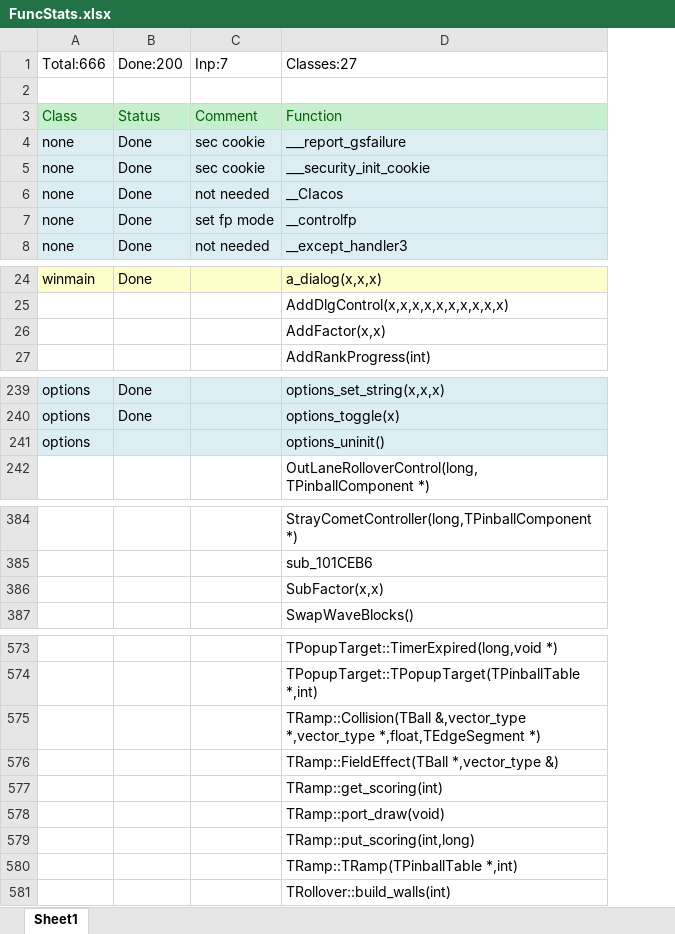
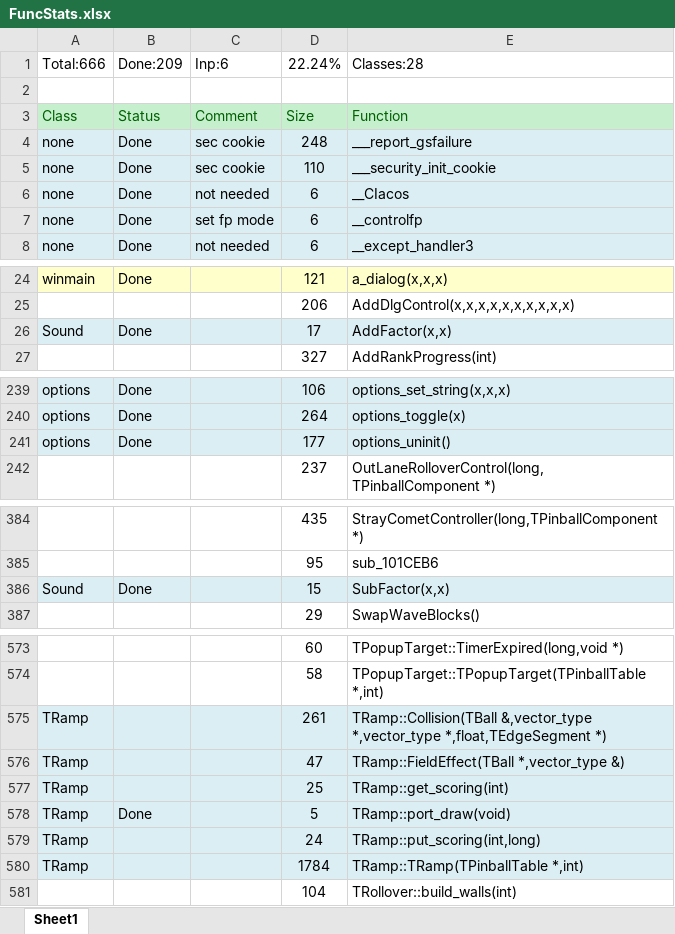
Before and after one commit to k4zmu2a/SpaceCadetPinball, an Excel workbook: Doc/FuncStats.xlsx, sheet Sheet1, drawn as a sheet; only a part is shown, gaps mark what is left out; values as stored, in another font and other column widths than the file's, no borders; conditional formats not drawn; removed rows and columns are numbered as before the commit, all else as after; the diff covers the shown part only; the diff names each change by its address in the sheet, - before the commit and + after, or states it on an @@ line.

```diff
--- a/Doc/FuncStats.xlsx (sheet Sheet1)
+++ b/Doc/FuncStats.xlsx (sheet Sheet1)
+column D, rows 1-8: 22.24% |  | Size | 248 | 110 | 6 | 6 | 6; rows 24-25: 121 | 206; row 27: 327; rows 239-242: 106 | 264 | 177 | 237; rows 384-385: 435 | 95; row 387: 29; rows 573-577: 60 | 58 | 261 | 47 | 25; row 581: 104
-B1: Done:200
+B1: Done:209
-C1: Inp:7
+C1: Inp:6
-E1: Classes:27
+E1: Classes:28
-row 26:  |  |  | AddFactor(x,x)
+row 26: Sound | Done |  | 17 | AddFactor(x,x)
-B241: (empty)
+B241: Done
-row 386:  |  |  | SubFactor(x,x)
+row 386: Sound | Done |  | 15 | SubFactor(x,x)
-A575:A577: (empty)
+A575:A577: TRamp
-A575:C577 fill: none
+A575:C577 fill: #DBEEF4
-E575:E577 fill: none
+E575:E577 fill: #DBEEF4
-row 578:  |  |  | TRamp::port_draw(void)
-row 579:  |  |  | TRamp::put_scoring(int,long)
-row 580:  |  |  | TRamp::TRamp(TPinballTable *,int)
+row 578: TRamp | Done |  | 5 | TRamp::port_draw(void)
+row 579: TRamp |  |  | 24 | TRamp::put_scoring(int,long)
+row 580: TRamp |  |  | 1784 | TRamp::TRamp(TPinballTable *,int)
```
Also changed, not shown: 5 edited cells elsewhere in this sheet, formulas that keep their value, 22 other files.
